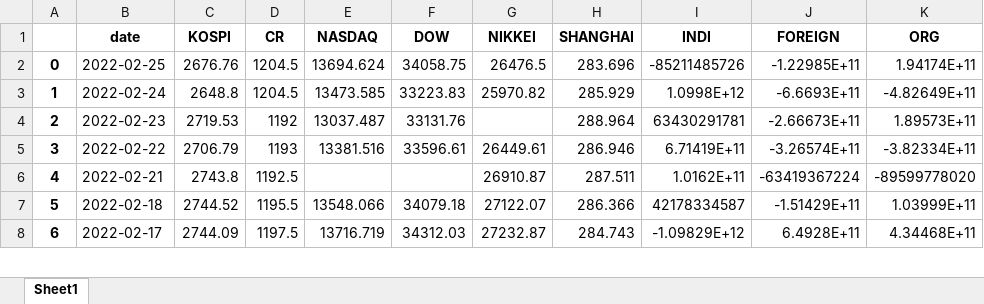
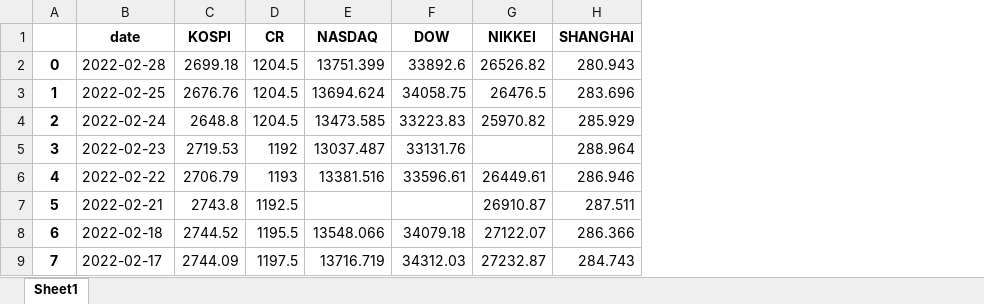
Before and after one commit to hrdkdh/predict, an Excel workbook: crawled_data.xlsx, sheet Sheet1, drawn as a sheet; only a part is shown; values as stored, in another font and other column widths than the file's, no borders; removed rows and columns are numbered as before the commit, all else as after; the diff names each change by its address in the sheet, - before the commit and + after, or states it on an @@ line.

```diff
--- a/crawled_data.xlsx (sheet Sheet1)
+++ b/crawled_data.xlsx (sheet Sheet1)
-column I (INDI), rows 2-8: -85211485726 | 1.0998E+12 | 63430291781 | 6.71419E+11 | 1.0162E+11 | 42178334587 | -1.09829E+12
-column J (FOREIGN), rows 2-8: -1.22985E+11 | -6.6693E+11 | -2.66673E+11 | -3.26574E+11 | -63419367224 | -1.51429E+11 | 6.4928E+11
-column K (ORG), rows 2-8: 1.94174E+11 | -4.82649E+11 | 1.89573E+11 | -3.82334E+11 | -89599778020 | 1.03999E+11 | 4.34468E+11
+row 2: 0 | 2022-02-28 | 2699.18 | 1204.5 | 13751.399 | 33892.6 | 26526.82 | 280.943
@@ column A renumbered from row 3 down @@
```
Also changed, not shown: 56 other files.
